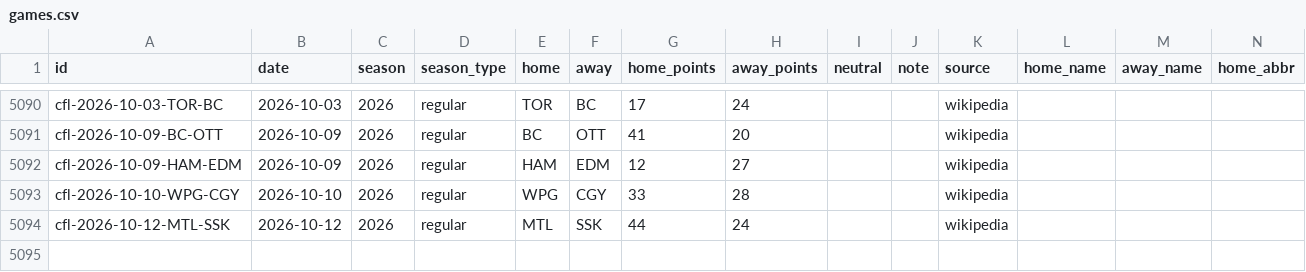
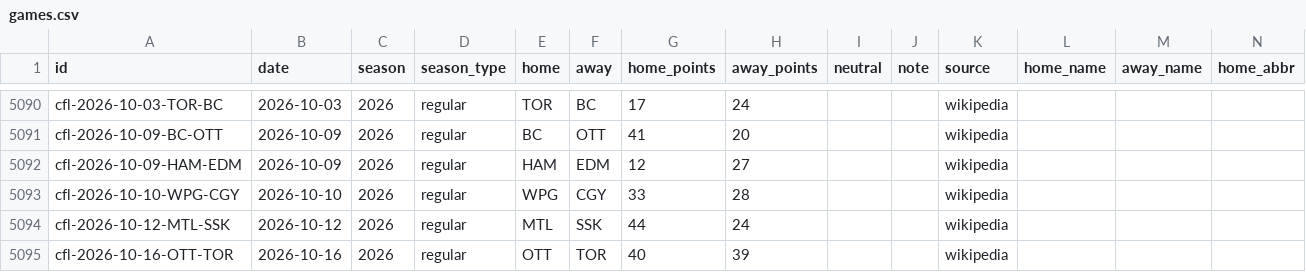
Before and after one commit to rjr5021/belt-holders, a CSV file: data/cfl/games.csv, drawn as a sheet; only a part is shown, gaps mark what is left out; rows hold the shown columns only; the diff names each change by its address in the sheet, - before the commit and + after, or states it on an @@ line.

```diff
--- a/data/cfl/games.csv
+++ b/data/cfl/games.csv
+row 5095: cfl-2026-10-16-OTT-TOR | 2026-10-16 | 2026 | regular | OTT | TOR | 40 | 39 |  |  | wikipedia
```
Also changed, not shown: data/ligamx/games.csv, data/nwsl/games.csv, 11 other files.
